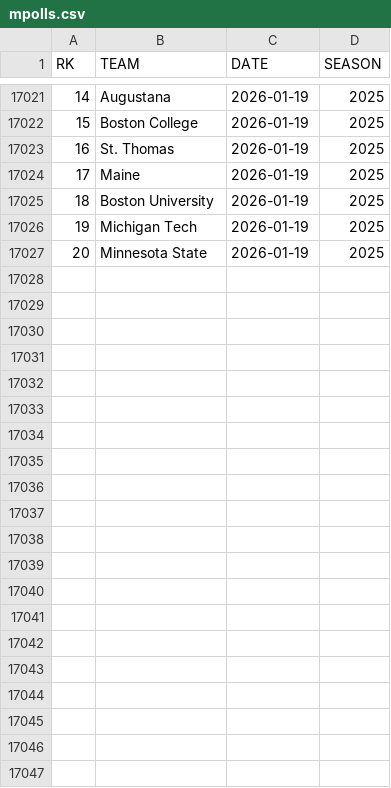
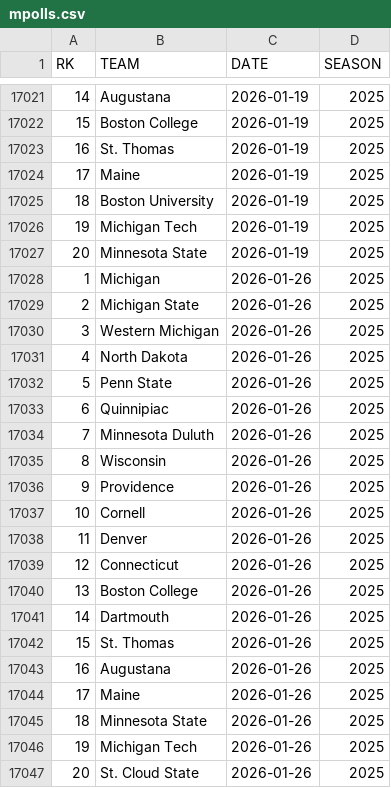
Before and after one commit to redsoxfan2194/buhockeystats, a CSV file: buhockeystatssite/recordbookdata/mpolls.csv, drawn as a sheet; only a part is shown, gaps mark what is left out; the diff names each change by its address in the sheet, - before the commit and + after, or states it on an @@ line.

Commit message:
record and stats update - 2026-1-31

```diff
--- a/buhockeystatssite/recordbookdata/mpolls.csv
+++ b/buhockeystatssite/recordbookdata/mpolls.csv
+row 17028: 1 | Michigan | 2026-01-26 | 2025
+row 17029: 2 | Michigan State | 2026-01-26 | 2025
+row 17030: 3 | Western Michigan | 2026-01-26 | 2025
+row 17031: 4 | North Dakota | 2026-01-26 | 2025
+row 17032: 5 | Penn State | 2026-01-26 | 2025
+row 17033: 6 | Quinnipiac | 2026-01-26 | 2025
+row 17034: 7 | Minnesota Duluth | 2026-01-26 | 2025
+row 17035: 8 | Wisconsin | 2026-01-26 | 2025
+row 17036: 9 | Providence | 2026-01-26 | 2025
+row 17037: 10 | Cornell | 2026-01-26 | 2025
+row 17038: 11 | Denver | 2026-01-26 | 2025
+row 17039: 12 | Connecticut | 2026-01-26 | 2025
+row 17040: 13 | Boston College | 2026-01-26 | 2025
+row 17041: 14 | Dartmouth | 2026-01-26 | 2025
+row 17042: 15 | St. Thomas | 2026-01-26 | 2025
+row 17043: 16 | Augustana | 2026-01-26 | 2025
+row 17044: 17 | Maine | 2026-01-26 | 2025
+row 17045: 18 | Minnesota State | 2026-01-26 | 2025
+row 17046: 19 | Michigan Tech | 2026-01-26 | 2025
+row 17047: 20 | St. Cloud State | 2026-01-26 | 2025
```
Also changed, not shown: buhockeystatssite/recordbookdata/wpolls.csv, 11 other files.
